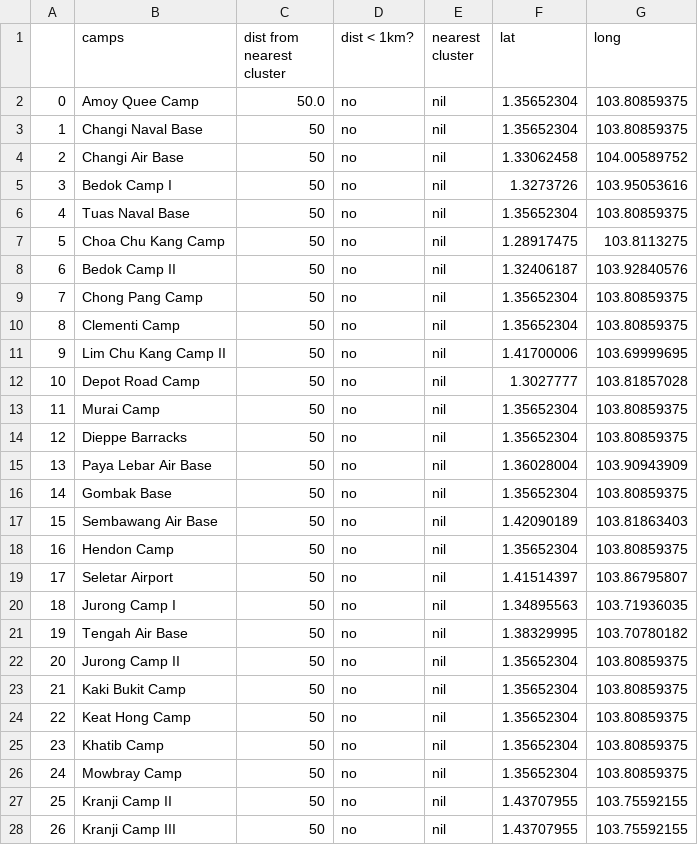
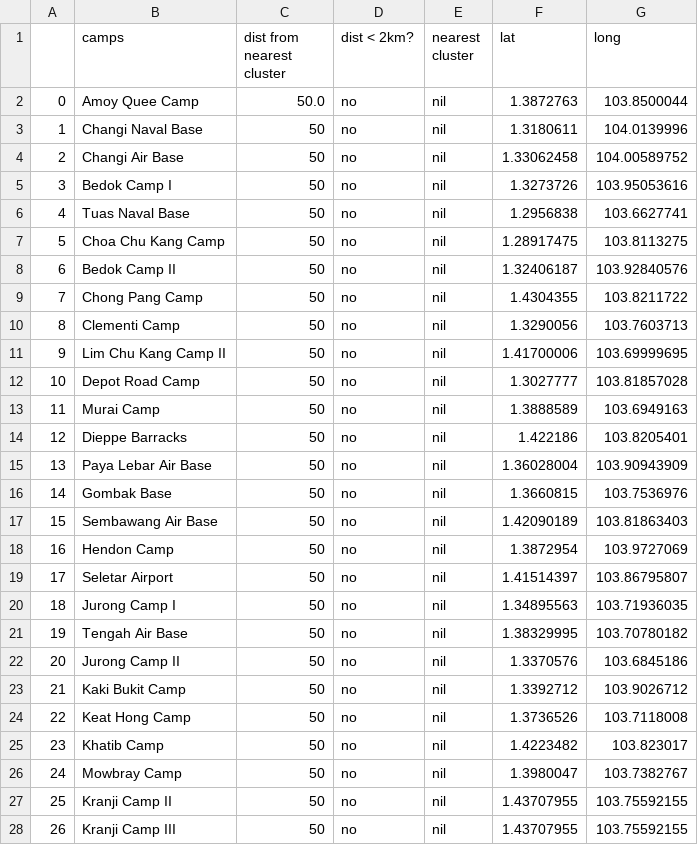
Before and after one commit to AryaVatsa/Daily-Dengue-Cluster-Data-, a CSV file: Dengue/camps.csv, drawn as a sheet; only a part is shown; the diff covers the shown part only.

Commit message:
manuallyy entered camps data

```diff
--- a/Dengue/camps.csv
+++ b/Dengue/camps.csv
@@ -1,19 +1,19 @@
-,camps,dist from nearest cluster,dist < 1km?,nearest cluster,lat,long
-0,Amoy Quee Camp,50.0,no,nil,1.35652304,103.80859375
-1,Changi Naval Base,50,no,nil,1.35652304,103.80859375
+,camps,dist from nearest cluster,dist < 2km?,nearest cluster,lat,long
+0,Amoy Quee Camp,50.0,no,nil,1.3872763,103.8500044
+1,Changi Naval Base,50,no,nil,1.3180611,104.0139996
 2,Changi Air Base,50,no,nil,1.33062458,104.00589752
 3,Bedok Camp I,50,no,nil,1.3273726,103.95053616
-4,Tuas Naval Base,50,no,nil,1.35652304,103.80859375
+4,Tuas Naval Base,50,no,nil,1.2956838,103.6627741
 5,Choa Chu Kang Camp,50,no,nil,1.28917475,103.8113275
 6,Bedok Camp II,50,no,nil,1.32406187,103.92840576
-7,Chong Pang Camp,50,no,nil,1.35652304,103.80859375
-8,Clementi Camp,50,no,nil,1.35652304,103.80859375
+7,Chong Pang Camp,50,no,nil,1.4304355,103.8211722
+8,Clementi Camp,50,no,nil,1.3290056,103.7603713
 9,Lim Chu Kang Camp II,50,no,nil,1.41700006,103.69999695
 10,Depot Road Camp,50,no,nil,1.3027777,103.81857028
-11,Murai Camp,50,no,nil,1.35652304,103.80859375
-12,Dieppe Barracks,50,no,nil,1.35652304,103.80859375
+11,Murai Camp,50,no,nil,1.3888589,103.6949163
+12,Dieppe Barracks,50,no,nil,1.422186,103.8205401
 13,Paya Lebar Air Base,50,no,nil,1.36028004,103.90943909
-14,Gombak Base,50,no,nil,1.35652304,103.80859375
+14,Gombak Base,50,no,nil,1.3660815,103.7536976
 15,Sembawang Air Base,50,no,nil,1.42090189,103.81863403
-16,Hendon Camp,50,no,nil,1.35652304,103.80859375
+16,Hendon Camp,50,no,nil,1.3872954,103.9727069
 17,Seletar Airport,50,no,nil,1.41514397,103.86795807
@@ -21,7 +21,7 @@
 19,Tengah Air Base,50,no,nil,1.38329995,103.70780182
-20,Jurong Camp II,50,no,nil,1.35652304,103.80859375
-21,Kaki Bukit Camp,50,no,nil,1.35652304,103.80859375
-22,Keat Hong Camp,50,no,nil,1.35652304,103.80859375
-23,Khatib Camp,50,no,nil,1.35652304,103.80859375
-24,Mowbray Camp,50,no,nil,1.35652304,103.80859375
+20,Jurong Camp II,50,no,nil,1.3370576,103.6845186
+21,Kaki Bukit Camp,50,no,nil,1.3392712,103.9026712
+22,Keat Hong Camp,50,no,nil,1.3736526,103.7118008
+23,Khatib Camp,50,no,nil,1.4223482,103.823017
+24,Mowbray Camp,50,no,nil,1.3980047,103.7382767
 25,Kranji Camp II,50,no,nil,1.43707955,103.75592155
```
Also changed, not shown: 16 edited cells elsewhere in this file, 5 other files.
